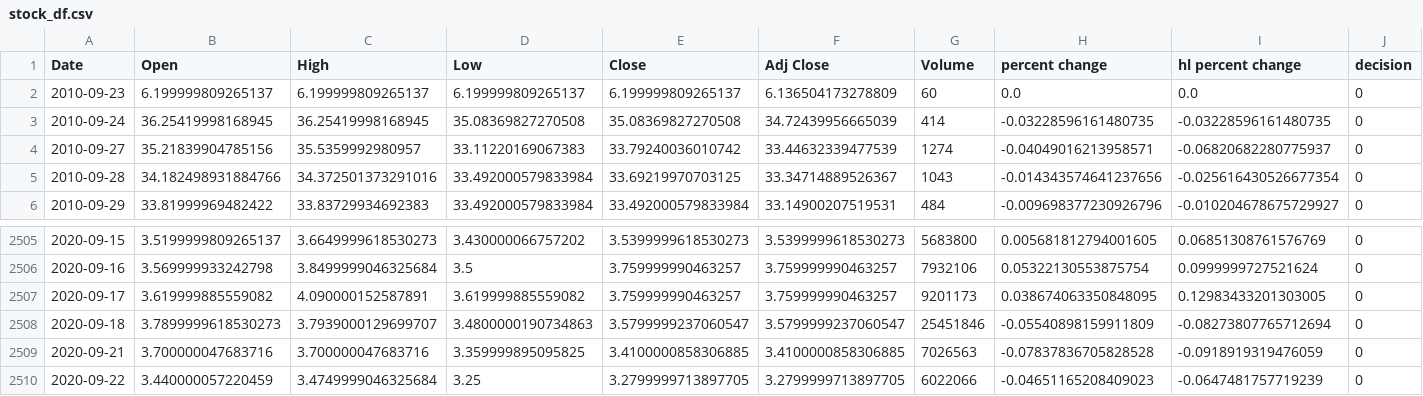
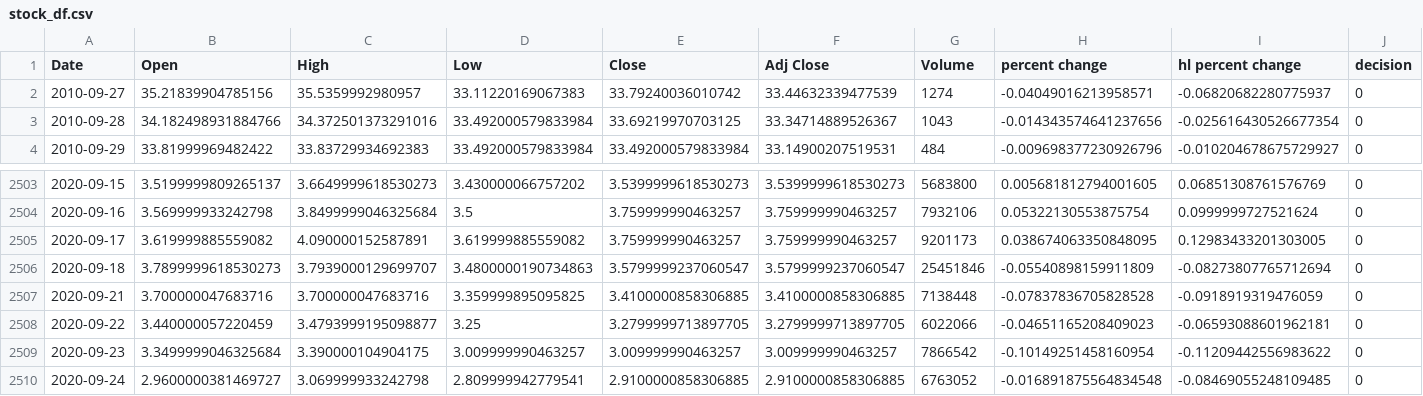
Before and after one commit to yuchild/yfinance_demo, a CSV file: stock_df.csv, drawn as a sheet; only a part is shown, gaps mark what is left out.

```diff
--- a/stock_df.csv
+++ b/stock_df.csv
@@ -1,4 +1,2 @@
 Date,Open,High,Low,Close,Adj Close,Volume,percent change,hl percent change,decision
-2010-09-23,6.199999809265137,6.199999809265137,6.199999809265137,6.199999809265137,6.136504173278809,60,0.0,0.0,0
-2010-09-24,36.25419998168945,36.25419998168945,35.08369827270508,35.08369827270508,34.72439956665039,414,-0.03228596161480735,-0.03228596161480735,0
 2010-09-27,35.21839904785156,35.5359992980957,33.11220169067383,33.79240036010742,33.44632339477539,1274,-0.04049016213958571,-0.06820682280775937,0
@@ -2508,3 +2506,5 @@ Date,Open,High,Low,Close,Adj Close,Volume,percent change,hl percent change,decis
 2020-09-18,3.7899999618530273,3.7939000129699707,3.4800000190734863,3.5799999237060547,3.5799999237060547,25451846,-0.05540898159911809,-0.08273807765712694,0
-2020-09-21,3.700000047683716,3.700000047683716,3.359999895095825,3.4100000858306885,3.4100000858306885,7026563,-0.07837836705828528,-0.0918919319476059,0
-2020-09-22,3.440000057220459,3.4749999046325684,3.25,3.2799999713897705,3.2799999713897705,6022066,-0.04651165208409023,-0.0647481757719239,0
+2020-09-21,3.700000047683716,3.700000047683716,3.359999895095825,3.4100000858306885,3.4100000858306885,7138448,-0.07837836705828528,-0.0918919319476059,0
+2020-09-22,3.440000057220459,3.4793999195098877,3.25,3.2799999713897705,3.2799999713897705,6022066,-0.04651165208409023,-0.06593088601962181,0
+2020-09-23,3.3499999046325684,3.390000104904175,3.009999990463257,3.009999990463257,3.009999990463257,7866542,-0.10149251458160954,-0.11209442556983622,0
+2020-09-24,2.9600000381469727,3.069999933242798,2.809999942779541,2.9100000858306885,2.9100000858306885,6763052,-0.016891875564834548,-0.08469055248109485,0
```
Also changed, not shown: 1 other file.
